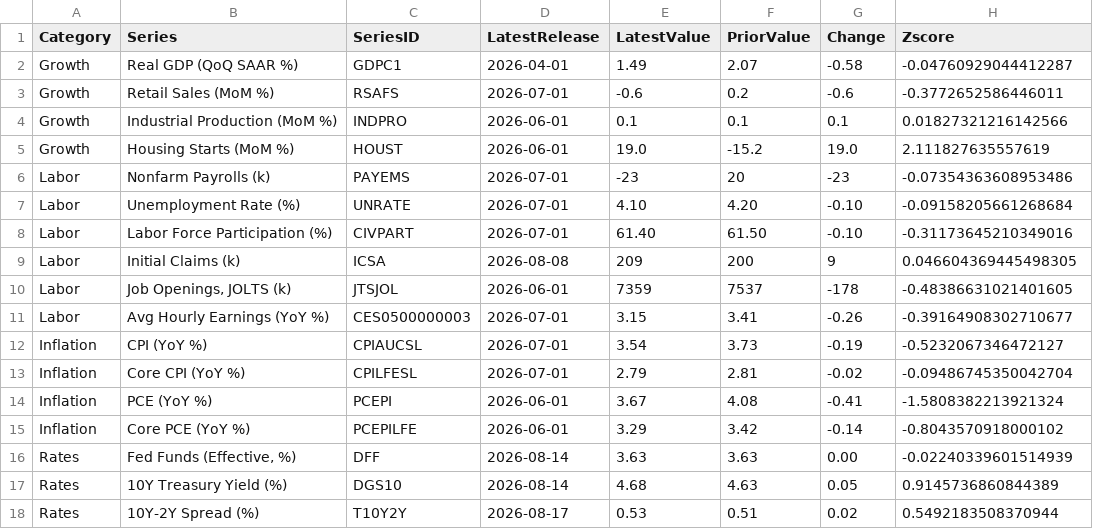
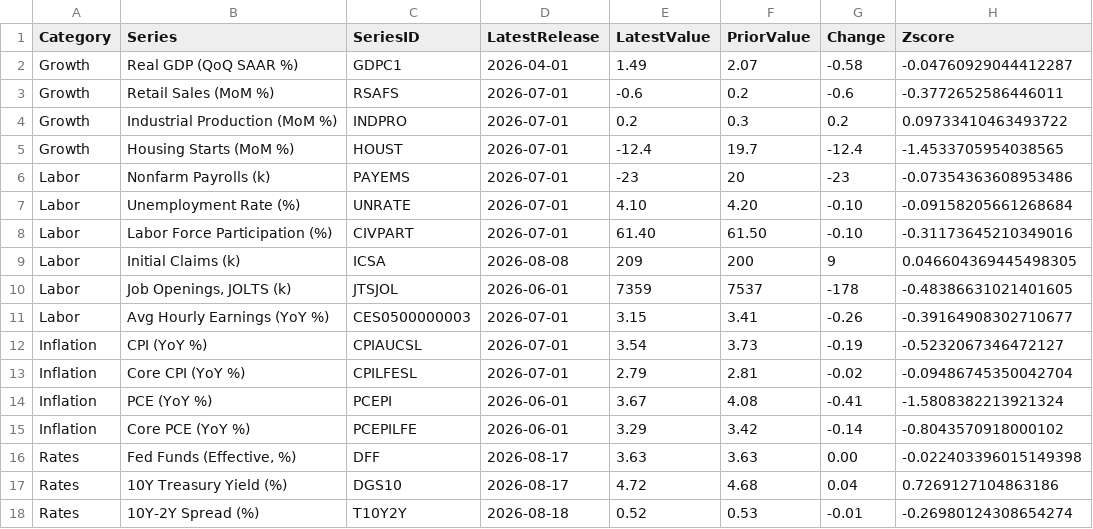
Before and after one commit to patrickmauel/fedwatch-dashboard, a CSV file: data/rates_macro/fomc_grid.csv, drawn as a sheet.

```diff
--- a/data/rates_macro/fomc_grid.csv
+++ b/data/rates_macro/fomc_grid.csv
@@ -3,4 +3,4 @@ Growth,Real GDP (QoQ SAAR %),GDPC1,2026-04-01,1.49,2.07,-0.58,-0.047609290444122
 Growth,Retail Sales (MoM %),RSAFS,2026-07-01,-0.6,0.2,-0.6,-0.3772652586446011
-Growth,Industrial Production (MoM %),INDPRO,2026-06-01,0.1,0.1,0.1,0.01827321216142566
-Growth,Housing Starts (MoM %),HOUST,2026-06-01,19.0,-15.2,19.0,2.111827635557619
+Growth,Industrial Production (MoM %),INDPRO,2026-07-01,0.2,0.3,0.2,0.09733410463493722
+Growth,Housing Starts (MoM %),HOUST,2026-07-01,-12.4,19.7,-12.4,-1.4533705954038565
 Labor,Nonfarm Payrolls (k),PAYEMS,2026-07-01,-23,20,-23,-0.07354363608953486
@@ -15,4 +15,4 @@ Inflation,PCE (YoY %),PCEPI,2026-06-01,3.67,4.08,-0.41,-1.5808382213921324
 Inflation,Core PCE (YoY %),PCEPILFE,2026-06-01,3.29,3.42,-0.14,-0.8043570918000102
-Rates,"Fed Funds (Effective, %)",DFF,2026-08-14,3.63,3.63,0.00,-0.02240339601514939
-Rates,10Y Treasury Yield (%),DGS10,2026-08-14,4.68,4.63,0.05,0.9145736860844389
-Rates,10Y-2Y Spread (%),T10Y2Y,2026-08-17,0.53,0.51,0.02,0.5492183508370944
+Rates,"Fed Funds (Effective, %)",DFF,2026-08-17,3.63,3.63,0.00,-0.022403396015149398
+Rates,10Y Treasury Yield (%),DGS10,2026-08-17,4.72,4.68,0.04,0.7269127104863186
+Rates,10Y-2Y Spread (%),T10Y2Y,2026-08-18,0.52,0.53,-0.01,-0.26980124308654274
```
Also changed, not shown: 21 other files.
